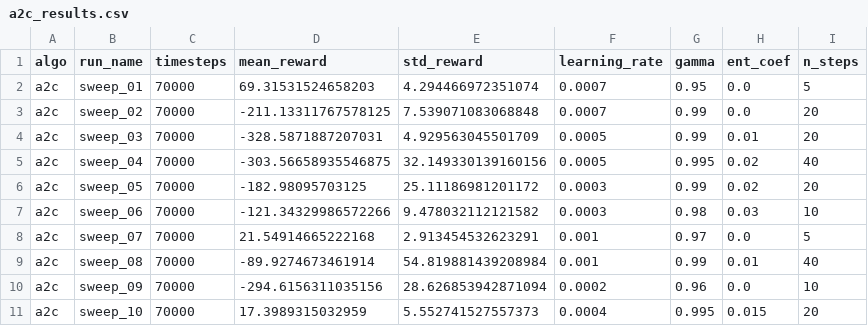
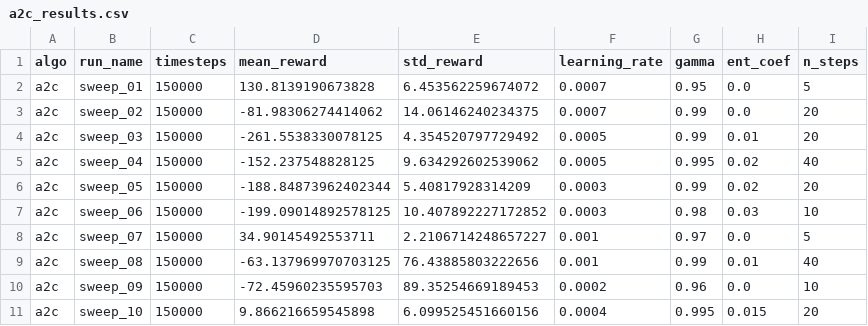
Before and after one commit to Sougnabe/Sougnabe_payang_rl_summative, a CSV file: logs/a2c_results.csv, drawn as a sheet.

```diff
--- a/logs/a2c_results.csv
+++ b/logs/a2c_results.csv
@@ -1,11 +1,11 @@
 algo,run_name,timesteps,mean_reward,std_reward,learning_rate,gamma,ent_coef,n_steps
-a2c,sweep_01,70000,69.31531524658203,4.294466972351074,0.0007,0.95,0.0,5
-a2c,sweep_02,70000,-211.13311767578125,7.539071083068848,0.0007,0.99,0.0,20
-a2c,sweep_03,70000,-328.5871887207031,4.929563045501709,0.0005,0.99,0.01,20
-a2c,sweep_04,70000,-303.56658935546875,32.149330139160156,0.0005,0.995,0.02,40
-a2c,sweep_05,70000,-182.98095703125,25.11186981201172,0.0003,0.99,0.02,20
-a2c,sweep_06,70000,-121.34329986572266,9.478032112121582,0.0003,0.98,0.03,10
-a2c,sweep_07,70000,21.54914665222168,2.913454532623291,0.001,0.97,0.0,5
-a2c,sweep_08,70000,-89.9274673461914,54.819881439208984,0.001,0.99,0.01,40
-a2c,sweep_09,70000,-294.6156311035156,28.626853942871094,0.0002,0.96,0.0,10
-a2c,sweep_10,70000,17.3989315032959,5.552741527557373,0.0004,0.995,0.015,20
+a2c,sweep_01,150000,130.8139190673828,6.453562259674072,0.0007,0.95,0.0,5
+a2c,sweep_02,150000,-81.98306274414062,14.06146240234375,0.0007,0.99,0.0,20
+a2c,sweep_03,150000,-261.5538330078125,4.354520797729492,0.0005,0.99,0.01,20
+a2c,sweep_04,150000,-152.237548828125,9.634292602539062,0.0005,0.995,0.02,40
+a2c,sweep_05,150000,-188.84873962402344,5.40817928314209,0.0003,0.99,0.02,20
+a2c,sweep_06,150000,-199.09014892578125,10.407892227172852,0.0003,0.98,0.03,10
+a2c,sweep_07,150000,34.90145492553711,2.2106714248657227,0.001,0.97,0.0,5
+a2c,sweep_08,150000,-63.137969970703125,76.43885803222656,0.001,0.99,0.01,40
+a2c,sweep_09,150000,-72.45960235595703,89.35254669189453,0.0002,0.96,0.0,10
+a2c,sweep_10,150000,9.866216659545898,6.099525451660156,0.0004,0.995,0.015,20
```
Also changed, not shown: logs/dqn_results.csv, logs/ppo_results.csv, 53 other files.
